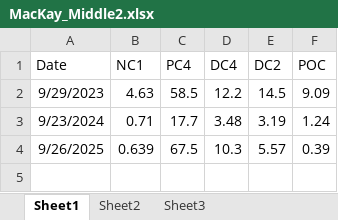
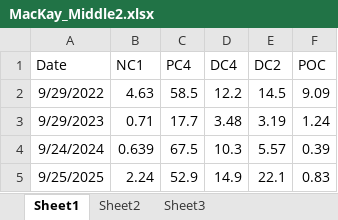
Before and after one commit to QianyangWang/Fish_PACs_Model, an Excel workbook: Code/Inputs/Sediment/MacKay_Middle2.xlsx, sheet Sheet1, drawn as a sheet; values as stored, in another font and other column widths than the file's, no borders; the diff names each change by its address in the sheet, - before the commit and + after, or states it on an @@ line.

Commit message:
Add files via upload

```diff
--- a/Code/Inputs/Sediment/MacKay_Middle2.xlsx (sheet Sheet1)
+++ b/Code/Inputs/Sediment/MacKay_Middle2.xlsx (sheet Sheet1)
-A2 (Date): 9/29/2023
+A2 (Date): 9/29/2022
-A3 (Date): 9/23/2024
+A3 (Date): 9/29/2023
-A4 (Date): 9/26/2025
+A4 (Date): 9/24/2024
+row 5: 9/25/2025 | 2.24 | 52.9 | 14.9 | 22.1 | 0.83
```
